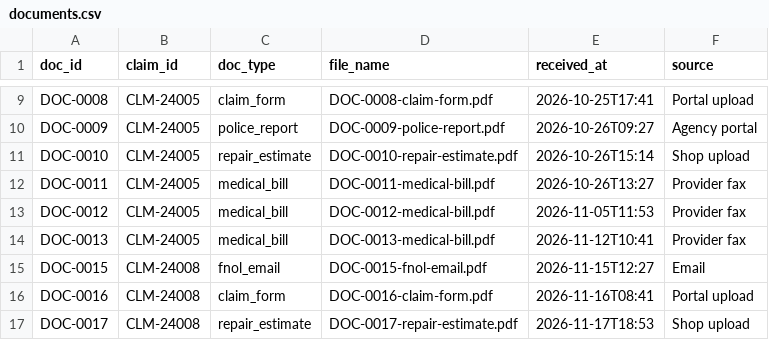
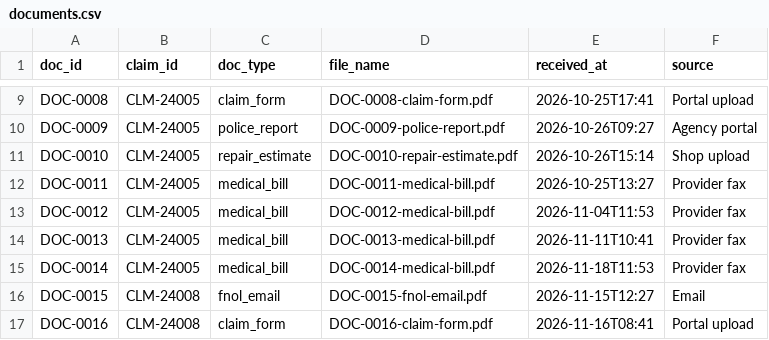
Before and after one commit to sfc-gh-ooral/sfguide-claims-intake-assistant, a CSV file: data/csv/documents.csv, drawn as a sheet; only a part is shown, gaps mark what is left out; the shorter side is filled out with more unchanged rows.

Commit message:
Keep the last medical bill inside the as-of date
Generated with [Snowflake CoCo](https://docs.snowflake.com/en/user-guide/cortex-code/cortex-code)

Co-authored-by: Snowflake CoCo <noreply@snowflake.com>

```diff
--- a/data/csv/documents.csv
+++ b/data/csv/documents.csv
@@ -11,5 +11,6 @@ DOC-0009,CLM-24005,police_report,DOC-0009-police-report.pdf,2026-10-26T09:27,Age
 DOC-0010,CLM-24005,repair_estimate,DOC-0010-repair-estimate.pdf,2026-10-26T15:14,Shop upload
-DOC-0011,CLM-24005,medical_bill,DOC-0011-medical-bill.pdf,2026-10-26T13:27,Provider fax
-DOC-0012,CLM-24005,medical_bill,DOC-0012-medical-bill.pdf,2026-11-05T11:53,Provider fax
-DOC-0013,CLM-24005,medical_bill,DOC-0013-medical-bill.pdf,2026-11-12T10:41,Provider fax
+DOC-0011,CLM-24005,medical_bill,DOC-0011-medical-bill.pdf,2026-10-25T13:27,Provider fax
+DOC-0012,CLM-24005,medical_bill,DOC-0012-medical-bill.pdf,2026-11-04T11:53,Provider fax
+DOC-0013,CLM-24005,medical_bill,DOC-0013-medical-bill.pdf,2026-11-11T10:41,Provider fax
+DOC-0014,CLM-24005,medical_bill,DOC-0014-medical-bill.pdf,2026-11-18T11:53,Provider fax
 DOC-0015,CLM-24008,fnol_email,DOC-0015-fnol-email.pdf,2026-11-15T12:27,Email
```
Also changed, not shown: 2 other files.
